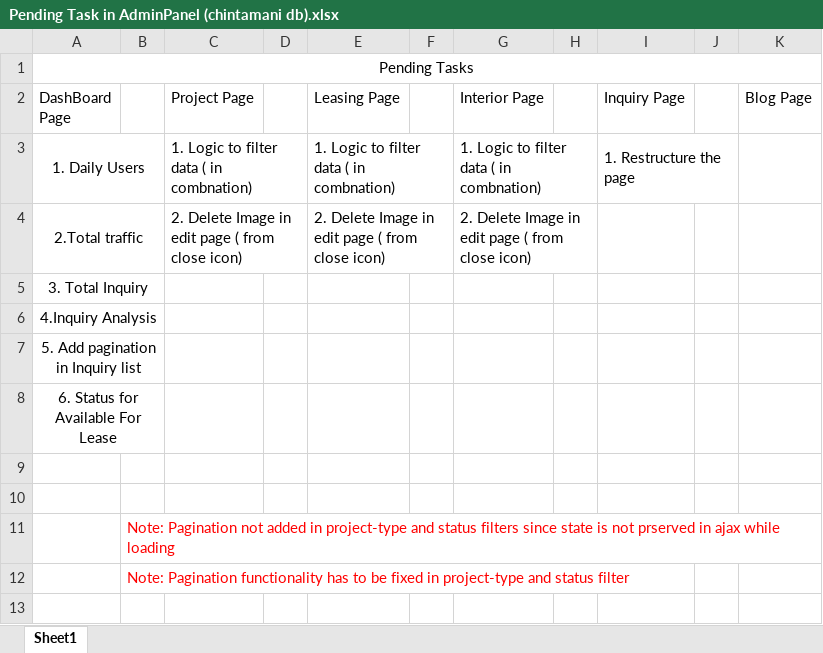
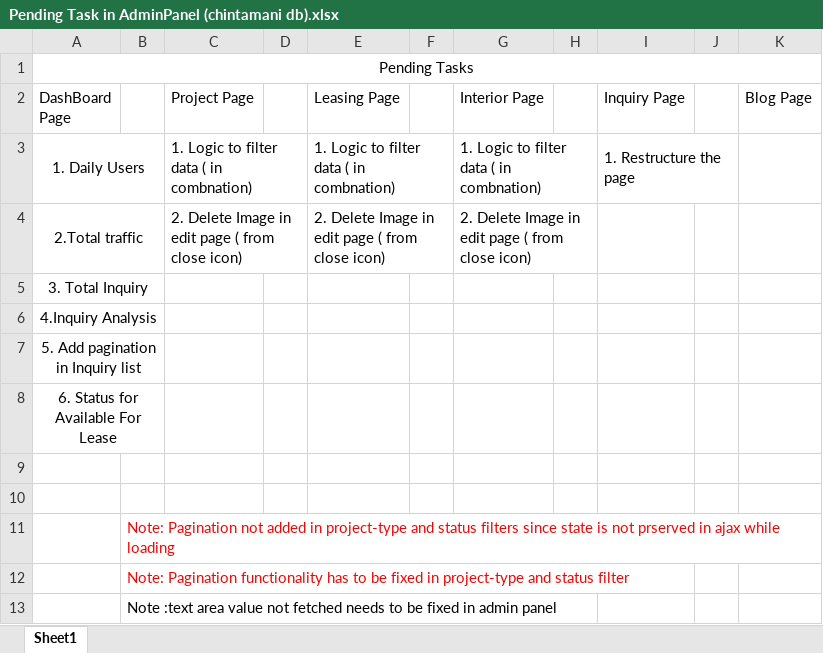
Before and after one commit to niranjinfiniqe/website-chintamani, an Excel workbook: Pending Task in AdminPanel (chintamani db).xlsx, sheet Sheet1, drawn as a sheet; values as stored, in another font and other column widths than the file's, no borders; the diff names each change by its address in the sheet, - before the commit and + after, or states it on an @@ line.

```diff
--- a/Pending Task in AdminPanel (chintamani db).xlsx (sheet Sheet1)
+++ b/Pending Task in AdminPanel (chintamani db).xlsx (sheet Sheet1)
+row 13:  | Note :text area value not fetched needs to be fixed in admin panel
```
Also changed, not shown: 8 other files.
